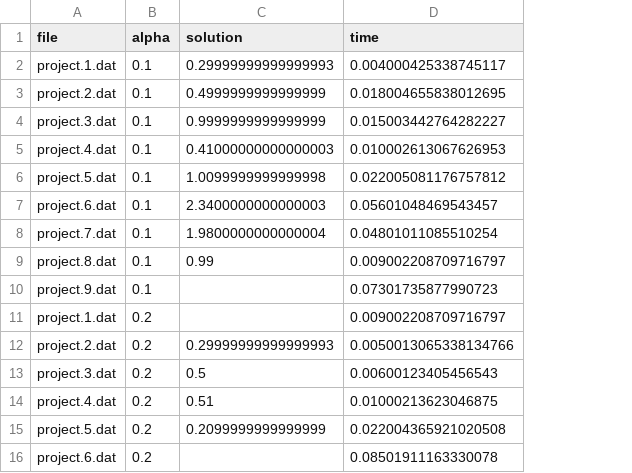
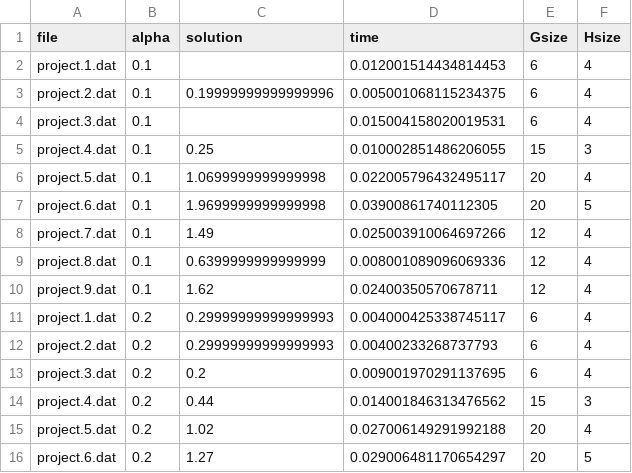
Before and after one commit to AlexRellex/ammm-project, a CSV file: results/alpha_test.csv, drawn as a sheet; only a part is shown; the diff covers the shown part only; the diff names each change by its address in the sheet, - before the commit and + after, or states it on an @@ line.

```diff
--- a/results/alpha_test.csv
+++ b/results/alpha_test.csv
+column E (Gsize), rows 2-16: 6 | 6 | 6 | 15 | 20 | 20 | 12 | 12 | 12 | 6 | 6 | 6 | 15 | 20 | 20
+column F (Hsize), rows 2-16: 4 | 4 | 4 | 3 | 4 | 5 | 4 | 4 | 4 | 4 | 4 | 4 | 3 | 4 | 5
-C2 (solution): 0.29999999999999993
+C2 (solution): (empty)
-D2 (time): 0.004000425338745117
+D2 (time): 0.012001514434814453
-C3 (solution): 0.4999999999999999
+C3 (solution): 0.19999999999999996
-D3 (time): 0.018004655838012695
+D3 (time): 0.005001068115234375
-C4 (solution): 0.9999999999999999
+C4 (solution): (empty)
-D4 (time): 0.015003442764282227
+D4 (time): 0.015004158020019531
-C5 (solution): 0.41000000000000003
+C5 (solution): 0.25
-D5 (time): 0.010002613067626953
+D5 (time): 0.010002851486206055
-C6 (solution): 1.0099999999999998
+C6 (solution): 1.0699999999999998
-D6 (time): 0.022005081176757812
+D6 (time): 0.022005796432495117
-C7 (solution): 2.3400000000000003
+C7 (solution): 1.9699999999999998
-D7 (time): 0.05601048469543457
+D7 (time): 0.03900861740112305
-C8 (solution): 1.9800000000000004
+C8 (solution): 1.49
-D8 (time): 0.04801011085510254
+D8 (time): 0.025003910064697266
-C9 (solution): 0.99
+C9 (solution): 0.6399999999999999
-D9 (time): 0.009002208709716797
+D9 (time): 0.008001089096069336
-C10 (solution): (empty)
+C10 (solution): 1.62
-D10 (time): 0.07301735877990723
+D10 (time): 0.02400350570678711
-C11 (solution): (empty)
+C11 (solution): 0.29999999999999993
-D11 (time): 0.009002208709716797
+D11 (time): 0.004000425338745117
-D12 (time): 0.0050013065338134766
+D12 (time): 0.00400233268737793
-C13 (solution): 0.5
+C13 (solution): 0.2
-D13 (time): 0.00600123405456543
+D13 (time): 0.009001970291137695
-C14 (solution): 0.51
+C14 (solution): 0.44
-D14 (time): 0.01000213623046875
+D14 (time): 0.014001846313476562
-C15 (solution): 0.2099999999999999
+C15 (solution): 1.02
-D15 (time): 0.022004365921020508
+D15 (time): 0.027006149291992188
-C16 (solution): (empty)
+C16 (solution): 1.27
-D16 (time): 0.08501911163330078
+D16 (time): 0.029006481170654297
```
Also changed, not shown: 124 edited cells elsewhere in this file, results/all_solvers_data.csv, results/all_solvers_test.csv, 52 other files.
